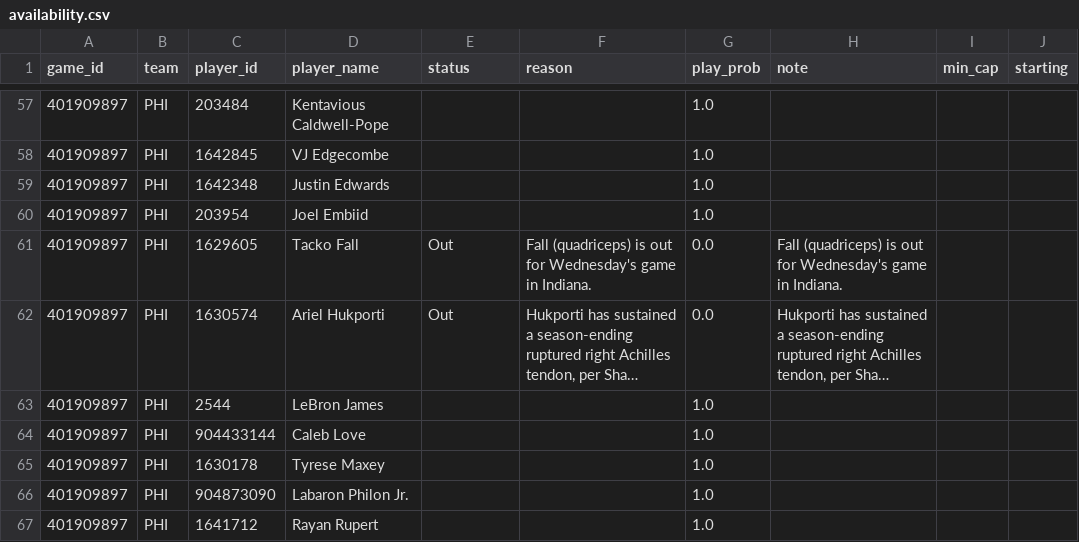
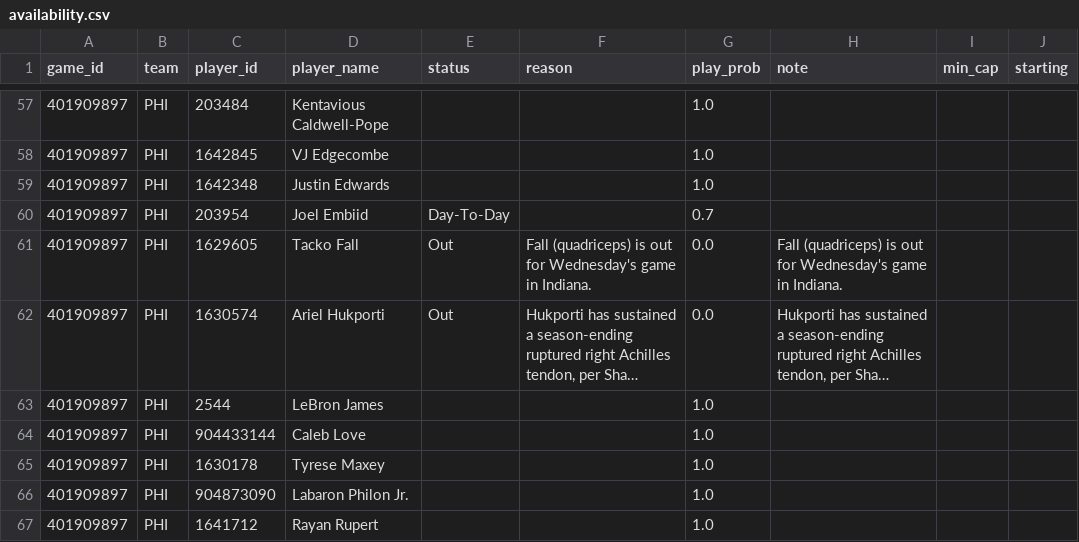
Before and after one commit to shreyaslamba2004-svg/NBA, a CSV file: output/2026-10-31/availability.csv, drawn as a sheet; only a part is shown, gaps mark what is left out; long unchanged cells end in ….

```diff
--- a/output/2026-10-31/availability.csv
+++ b/output/2026-10-31/availability.csv
@@ -59,3 +59,3 @@ game_id,team,player_id,player_name,status,reason,play_prob,note,min_cap,starting
 401909897,PHI,1642348,Justin Edwards,,,1.0,,,
-401909897,PHI,203954,Joel Embiid,,,1.0,,,
+401909897,PHI,203954,Joel Embiid,Day-To-Day,,0.7,,,
 401909897,PHI,1629605,Tacko Fall,Out,Fall (quadriceps) is out for Wednesday's game in Indiana.,0.0,Fall (quadriceps) is out for Wednesday's game in Indiana.,,
```
Also changed, not shown: output/2026-10-31/edges.csv, output/2026-10-31/games.csv, 14 other files.
